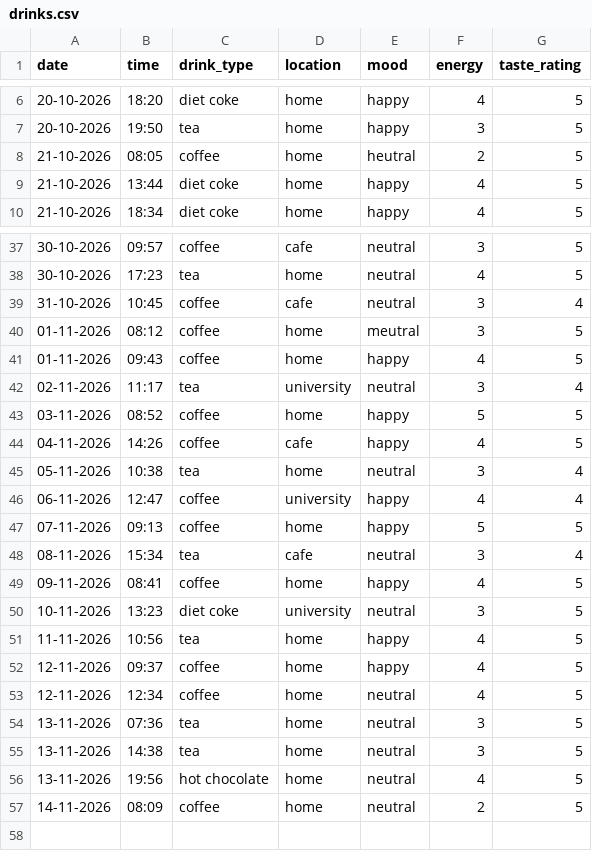
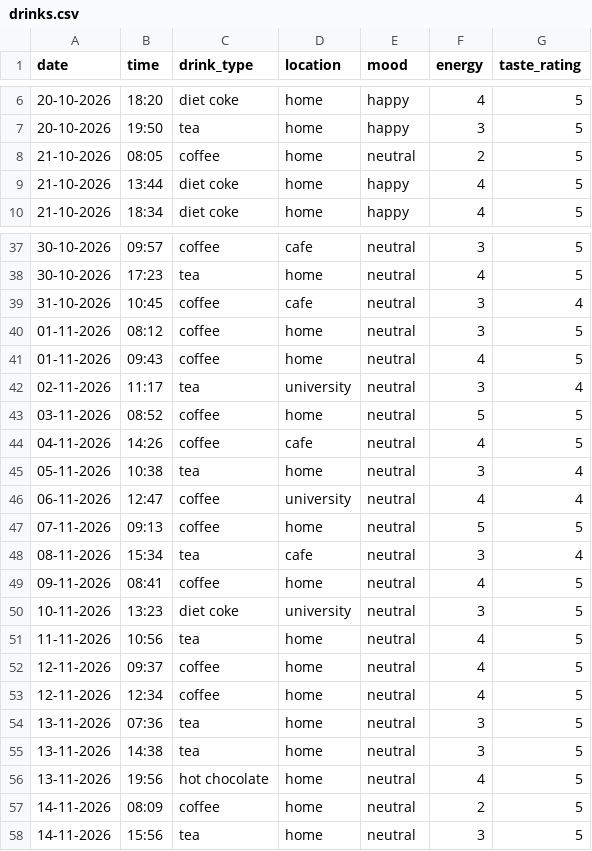
Before and after one commit to sofiia773/DCP-assignment-, a CSV file: drinks.csv, drawn as a sheet; only a part is shown, gaps mark what is left out.

Commit message:
Update drinks data and validation

```diff
--- a/drinks.csv
+++ b/drinks.csv
@@ -7,3 +7,3 @@ date,time,drink_type,location,mood,energy,taste_rating
 20-10-2026,19:50,tea,home,happy,3,5
-21-10-2026,08:05,coffee,home,heutral,2,5
+21-10-2026,08:05,coffee,home,neutral,2,5
 21-10-2026,13:44,diet coke,home,happy,4,5
@@ -39,15 +39,15 @@ date,time,drink_type,location,mood,energy,taste_rating
 31-10-2026,10:45,coffee,cafe,neutral,3,4
-01-11-2026,08:12,coffee,home,meutral,3,5
-01-11-2026,09:43,coffee,home,happy,4,5
+01-11-2026,08:12,coffee,home,neutral,3,5
+01-11-2026,09:43,coffee,home,neutral,4,5
 02-11-2026,11:17,tea,university,neutral,3,4
-03-11-2026,08:52,coffee,home,happy,5,5
-04-11-2026,14:26,coffee,cafe,happy,4,5
+03-11-2026,08:52,coffee,home,neutral,5,5
+04-11-2026,14:26,coffee,cafe,neutral,4,5
 05-11-2026,10:38,tea,home,neutral,3,4
-06-11-2026,12:47,coffee,university,happy,4,4
-07-11-2026,09:13,coffee,home,happy,5,5
+06-11-2026,12:47,coffee,university,neutral,4,4
+07-11-2026,09:13,coffee,home,neutral,5,5
 08-11-2026,15:34,tea,cafe,neutral,3,4
-09-11-2026,08:41,coffee,home,happy,4,5
+09-11-2026,08:41,coffee,home,neutral,4,5
 10-11-2026,13:23,diet coke,university,neutral,3,5
-11-11-2026,10:56,tea,home,happy,4,5
-12-11-2026,09:37,coffee,home,happy,4,5
+11-11-2026,10:56,tea,home,neutral,4,5
+12-11-2026,09:37,coffee,home,neutral,4,5
 12-11-2026,12:34,coffee,home,neutral,4,5
@@ -57 +57,2 @@ date,time,drink_type,location,mood,energy,taste_rating
 14-11-2026,08:09,coffee,home,neutral,2,5
+14-11-2026,15:56,tea,home,neutral,3,5
```
Also changed, not shown: 1 other file.
